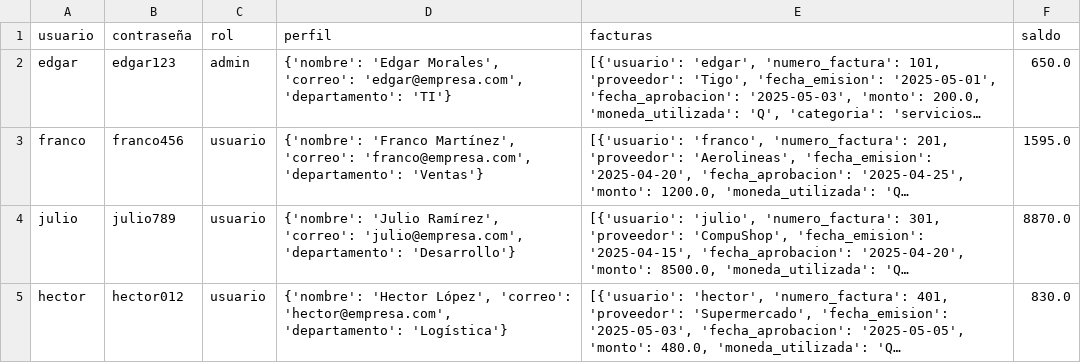
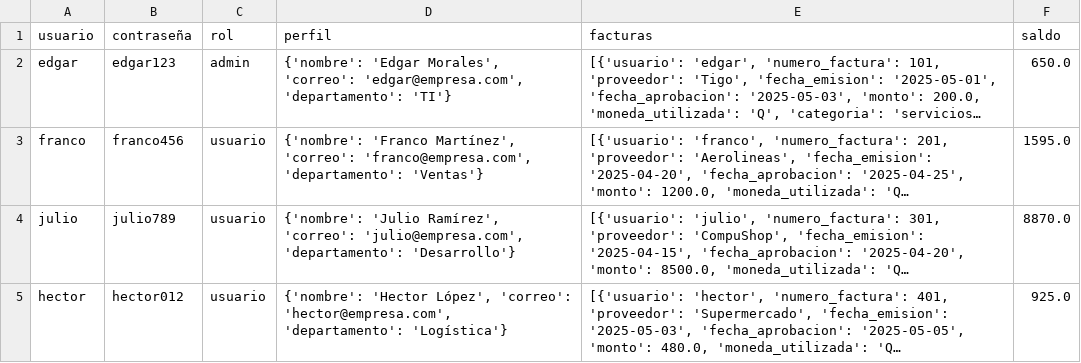
Before and after one commit to fpaiz-2022134/ExpensiaApp, a CSV file: users.csv, drawn as a sheet; only a part is shown; long unchanged cells end in …; the diff covers the shown part only; the diff names each change by its address in the sheet, - before the commit and + after, or states it on an @@ line.

```diff
--- a/users.csv
+++ b/users.csv
-F5 (saldo): 830.0
+F5 (saldo): 925.0
```
Also changed, not shown: 2 edited cells elsewhere in this file, bills.csv, 2 other files.
